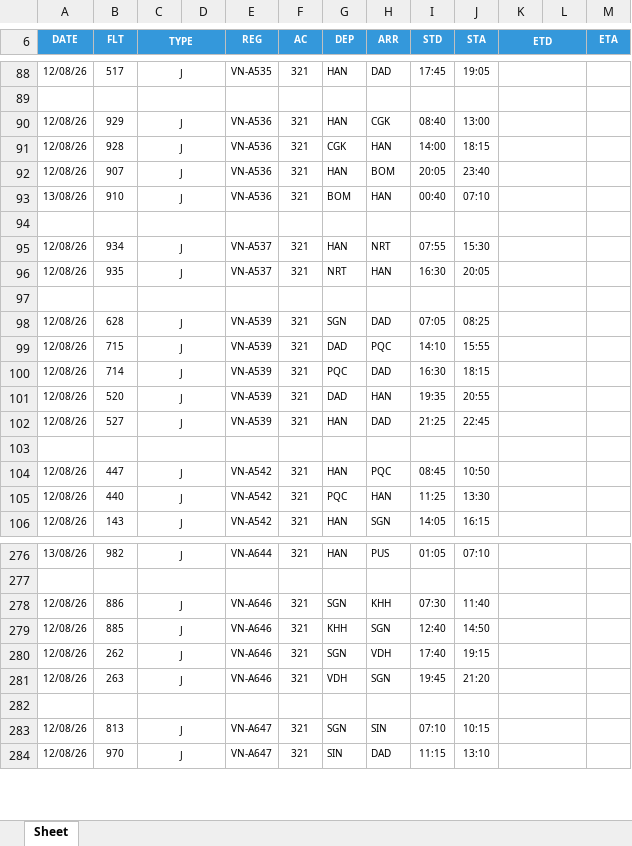
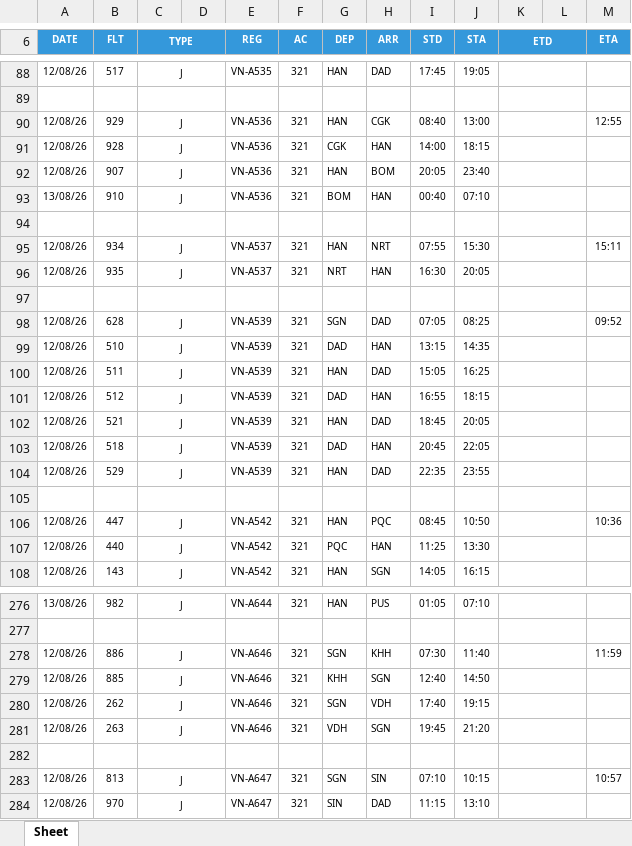
Before and after one commit to tlgsvj/lc, an Excel workbook: Data/FlightPlan/FPL_12AUG26.xlsx, sheet Sheet, drawn as a sheet; only a part is shown, gaps mark what is left out; values as stored, in another font and other column widths than the file's, no borders; charts and pictures not drawn; addresses are those after the commit; the diff covers the shown part only; the diff names each change by its address in the sheet, - before the commit and + after, or states it on an @@ line.

```diff
--- a/Data/FlightPlan/FPL_12AUG26.xlsx (sheet Sheet)
+++ b/Data/FlightPlan/FPL_12AUG26.xlsx (sheet Sheet)
-M90 (ETA): (empty)
+M90 (ETA): 12:55
-M95 (ETA): (empty)
+M95 (ETA): 15:11
-M98 (ETA): (empty)
+M98 (ETA): 09:52
-B99 (FLT): 715
+B99 (FLT): 510
-H99 (ARR): PQC
+H99 (ARR): HAN
-I99 (STD): 14:10
+I99 (STD): 13:15
-J99 (STA): 15:55
+J99 (STA): 14:35
-B100 (FLT): 714
+B100 (FLT): 511
-G100 (DEP): PQC
+G100 (DEP): HAN
-I100 (STD): 16:30
+I100 (STD): 15:05
-J100 (STA): 18:15
+J100 (STA): 16:25
+row 101: 12/08/26 | 512 | J |  | VN-A539 | 321 | DAD | HAN | 16:55 | 18:15
+row 102: 12/08/26 | 521 | J |  | VN-A539 | 321 | HAN | DAD | 18:45 | 20:05
-B103 (FLT): 520
+B103 (FLT): 518
-I103 (STD): 19:35
+I103 (STD): 20:45
-J103 (STA): 20:55
+J103 (STA): 22:05
-B104 (FLT): 527
+B104 (FLT): 529
-I104 (STD): 21:25
+I104 (STD): 22:35
-J104 (STA): 22:45
+J104 (STA): 23:55
-M106 (ETA): (empty)
+M106 (ETA): 10:36
-M278 (ETA): (empty)
+M278 (ETA): 11:59
-M283 (ETA): (empty)
+M283 (ETA): 10:57
```
Also changed, not shown: 12 added rows, 13 removed rows and 68 edited cells elsewhere in this sheet.
